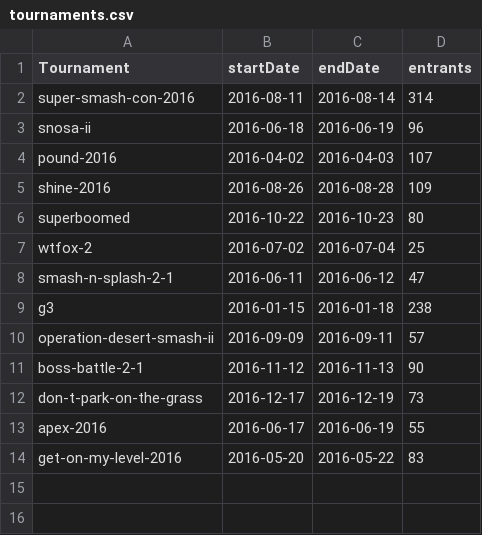
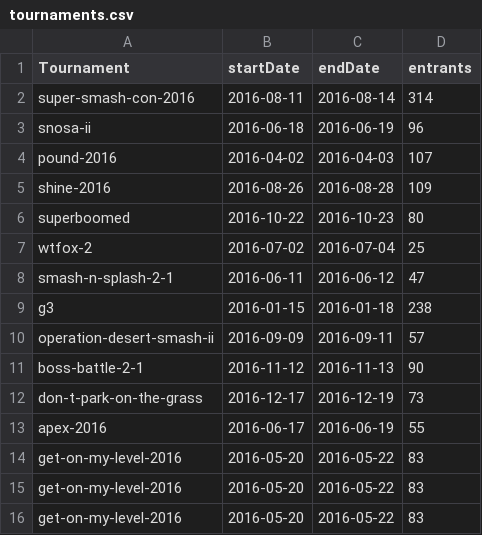
Before and after one commit to bwaggone/smash-stats, a CSV file: data/64/Singles/tournaments.csv, drawn as a sheet.

```diff
--- a/data/64/Singles/tournaments.csv
+++ b/data/64/Singles/tournaments.csv
@@ -14 +14,3 @@ apex-2016,2016-06-17,2016-06-19,55
 get-on-my-level-2016,2016-05-20,2016-05-22,83
+get-on-my-level-2016,2016-05-20,2016-05-22,83
+get-on-my-level-2016,2016-05-20,2016-05-22,83
```
Also changed, not shown: data/Brawl/Singles/tournaments.csv, data/Melee/Doubles/tournaments.csv, 18 other files.
